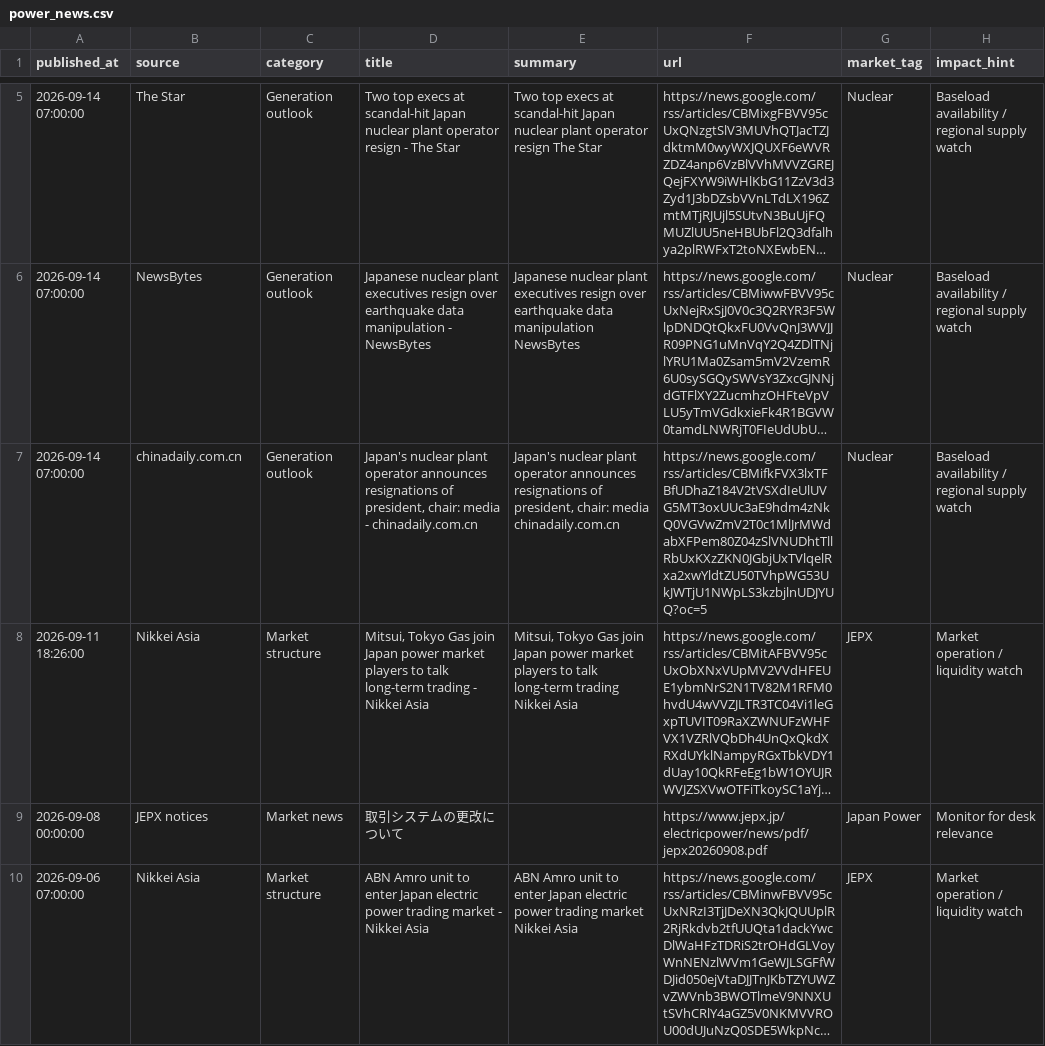
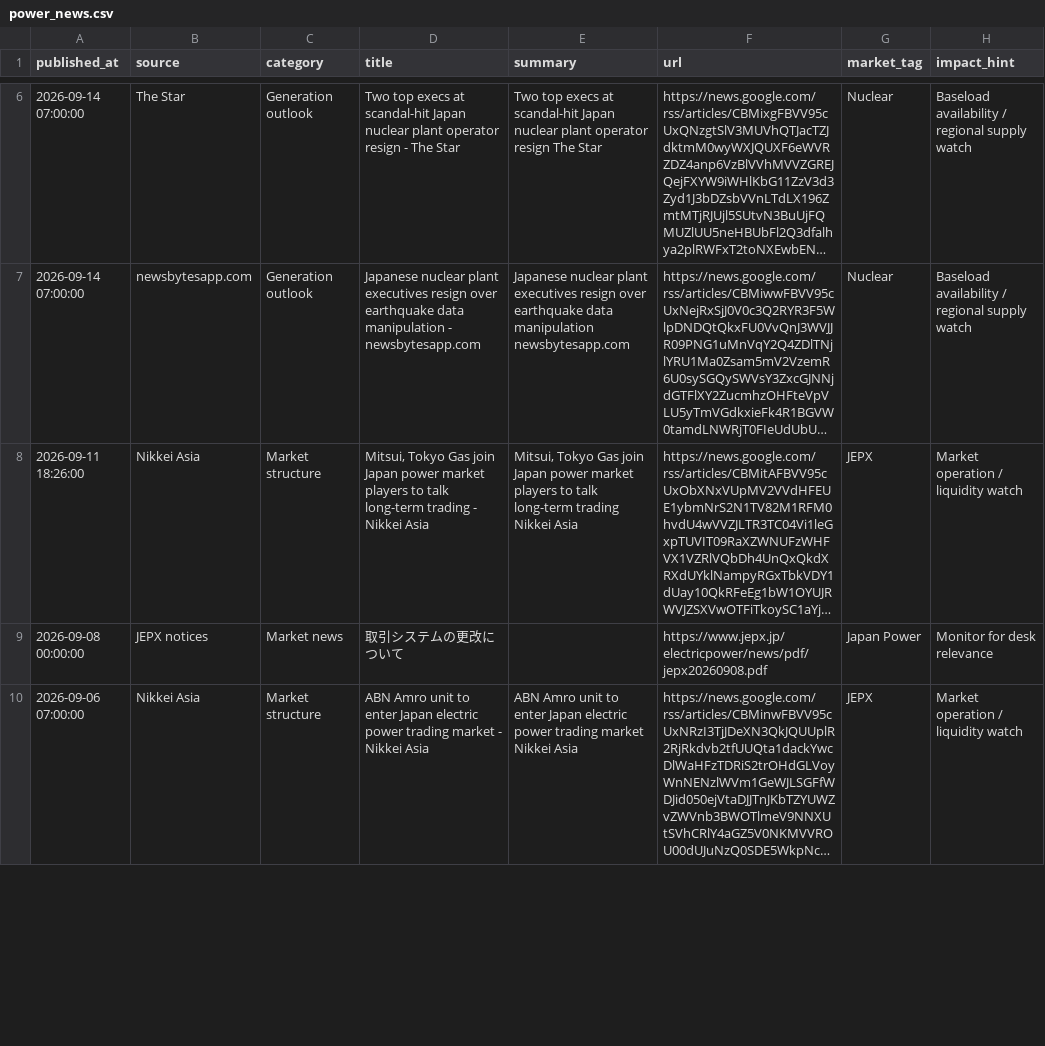
Before and after one commit to taiyu-wang/japan_power_trading_dashboard, a CSV file: data/published/power_news.csv, drawn as a sheet; only a part is shown, gaps mark what is left out; long unchanged cells end in …; removed rows and columns are numbered as before the commit, all else as after; the diff covers the shown part only; the diff names each change by its address in the sheet, - before the commit and + after, or states it on an @@ line.

```diff
--- a/data/published/power_news.csv
+++ b/data/published/power_news.csv
-B7 (source): NewsBytes
+B7 (source): newsbytesapp.com
-D7 (title): …manipulation - NewsBytes
+D7 (title): …manipulation - newsbytesapp.com
-E7 (summary): …data manipulation NewsBytes
+E7 (summary): …data manipulation newsbytesapp.com
-row 7: 2026-09-14 07:00:00 | chinadaily.com.cn | Generation outlook | Japan's nuclear plant operator announces resignations of president, chair: media - chinadaily.com.cn | Japan's nuclear plant operator announces resignations of president, chair: media chinadaily.com.cn | https://news.google.com/rss/articles/CBMifkFVX3lxTFBfUDhaZ184V2tVSXdIeUlUVG5MT3oxUUc3aE9hdm4zNkQ0VGVwZmV2T0c1MlJrMWdabXFPem80Z04zSlVNUDhtTllRbUxKXzZKN0JGbjUxTVlqelRxa2xwYldtZU50TVhpWG53UkJWTjU1NWpLS3kzbjlnUDJYUQ?oc=5 | Nuclear | Baseload availability / regional supply watch
```
Also changed, not shown: 1 added row and 6 edited cells elsewhere in this file, data/published/jepx_intraday.csv, data/published/jepx_offer_stack_depth.csv, 5 other files.
